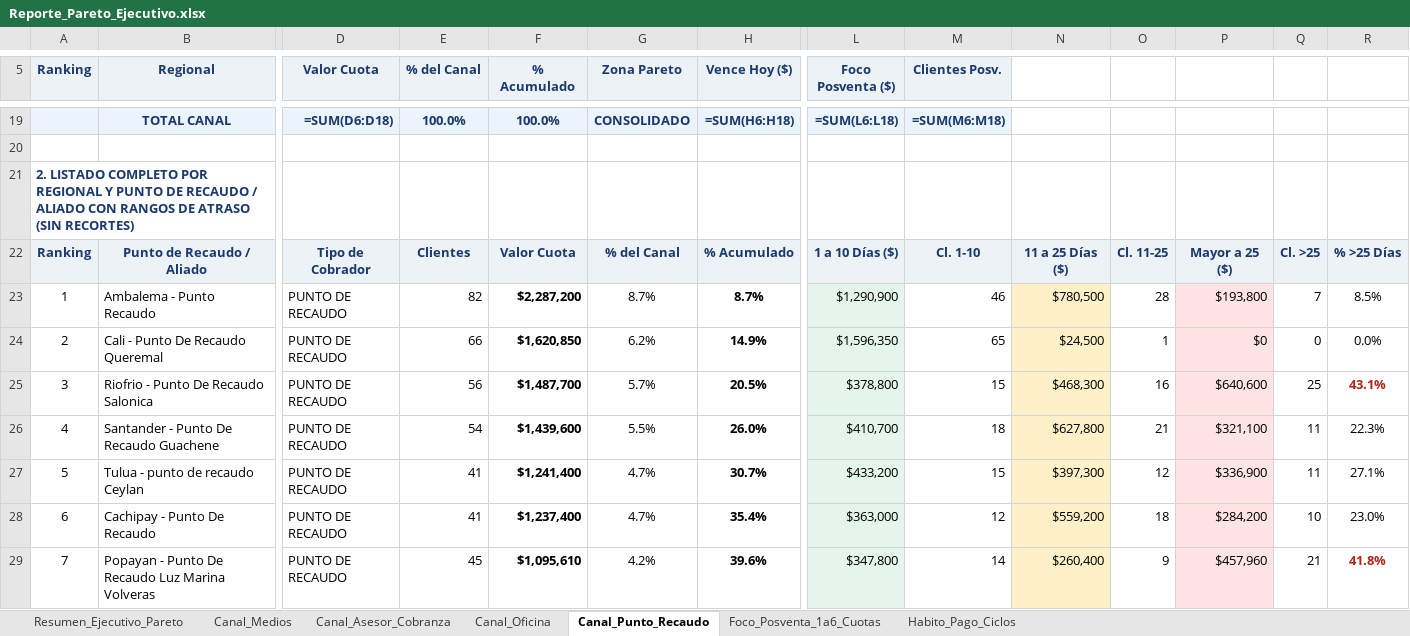
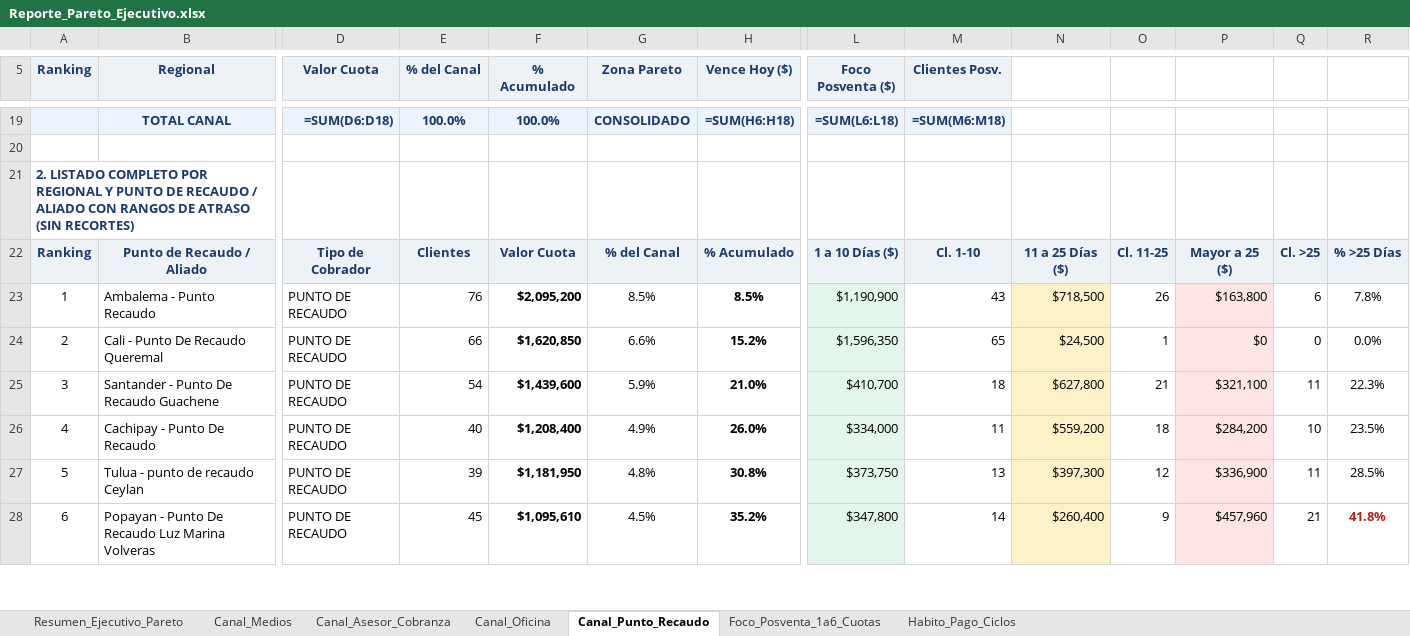
Before and after one commit to coordplaneacioncarteranal-del/reporte-pareto, an Excel workbook: Reporte_Pareto_Ejecutivo.xlsx, sheet Canal_Punto_Recaudo, drawn as a sheet; only a part is shown, gaps mark what is left out; values as stored, in another font and other column widths than the file's, no borders; formulas without a stored value are shown as written; removed rows and columns are numbered as before the commit, all else as after; rows hold the shown columns only; the diff covers the shown part only; the diff names each change by its address in the sheet, - before the commit and + after, or states it on an @@ line.

```diff
--- a/Reporte_Pareto_Ejecutivo.xlsx (sheet Canal_Punto_Recaudo)
+++ b/Reporte_Pareto_Ejecutivo.xlsx (sheet Canal_Punto_Recaudo)
-E23 (% del Canal): 82
+E23 (% del Canal): 76
-F23 (% Acumulado): $2,287,200
+F23 (% Acumulado): $2,095,200
-G23 (Zona Pareto): 8.7%
+G23 (Zona Pareto): 8.5%
-H23 (Vence Hoy ($)): 8.7%
+H23 (Vence Hoy ($)): 8.5%
-L23 (Foco Posventa ($)): $1,290,900
+L23 (Foco Posventa ($)): $1,190,900
-M23 (Clientes Posv.): 46
+M23 (Clientes Posv.): 43
-N23: $780,500
+N23: $718,500
-O23: 28
+O23: 26
-P23: $193,800
+P23: $163,800
-Q23: 7
+Q23: 6
-R23: 8.5%
+R23: 7.8%
-G24 (Zona Pareto): 6.2%
+G24 (Zona Pareto): 6.6%
-H24 (Vence Hoy ($)): 14.9%
+H24 (Vence Hoy ($)): 15.2%
-row 25: 3 | Riofrio - Punto De Recaudo Salonica | PUNTO DE RECAUDO | 56 | $1,487,700 | 5.7% | 20.5% | $378,800 | 15 | $468,300 | 16 | $640,600 | 25 | 43.1%
-A25 (Ranking): 4
+A25 (Ranking): 3
-G25 (Zona Pareto): 5.5%
+G25 (Zona Pareto): 5.9%
-H25 (Vence Hoy ($)): 26.0%
+H25 (Vence Hoy ($)): 21.0%
+row 26: 4 | Cachipay - Punto De Recaudo | PUNTO DE RECAUDO | 40 | $1,208,400 | 4.9% | 26.0% | $334,000 | 11 | $559,200 | 18 | $284,200 | 10 | 23.5%
-E27 (% del Canal): 41
+E27 (% del Canal): 39
-F27 (% Acumulado): $1,241,400
+F27 (% Acumulado): $1,181,950
-G27 (Zona Pareto): 4.7%
+G27 (Zona Pareto): 4.8%
-H27 (Vence Hoy ($)): 30.7%
+H27 (Vence Hoy ($)): 30.8%
-L27 (Foco Posventa ($)): $433,200
+L27 (Foco Posventa ($)): $373,750
-M27 (Clientes Posv.): 15
+M27 (Clientes Posv.): 13
-R27: 27.1%
+R27: 28.5%
-row 28: 6 | Cachipay - Punto De Recaudo | PUNTO DE RECAUDO | 41 | $1,237,400 | 4.7% | 35.4% | $363,000 | 12 | $559,200 | 18 | $284,200 | 10 | 23.0%
-A28 (Ranking): 7
+A28 (Ranking): 6
-G28 (Zona Pareto): 4.2%
+G28 (Zona Pareto): 4.5%
-H28 (Vence Hoy ($)): 39.6%
+H28 (Vence Hoy ($)): 35.2%
```
Also changed, not shown: 10 added rows, 9 removed rows and 128 edited cells elsewhere in this sheet, sheet Foco_Posventa_1a6_Cuotas, sheet Resumen_Ejecutivo_Pareto, sheet Canal_Asesor_Cobranza, sheet Habito_Pago_Ciclos, sheet Canal_Oficina, sheet Canal_Medios.
